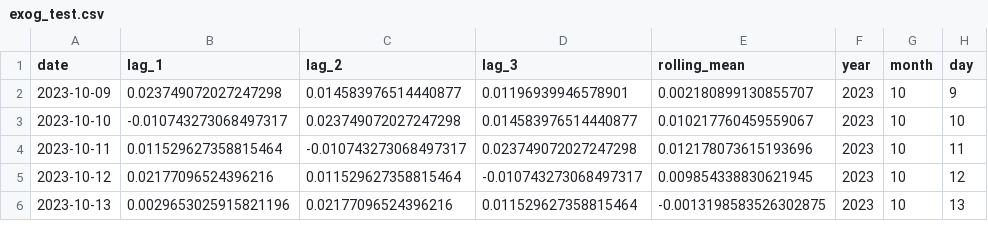
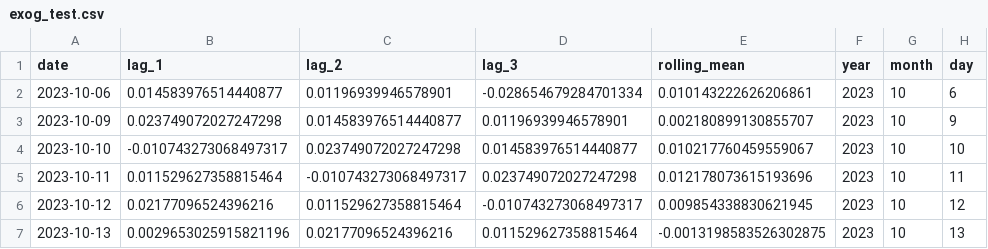
Before and after one commit to fadhilrezam/Time_Series_Forecasting_Stock_Market, a CSV file: data/processed/exog_test.csv, drawn as a sheet; only a part is shown.

```diff
--- a/data/processed/exog_test.csv
+++ b/data/processed/exog_test.csv
@@ -1,2 +1,3 @@
 date,lag_1,lag_2,lag_3,rolling_mean,year,month,day
+2023-10-06,0.014583976514440877,0.01196939946578901,-0.028654679284701334,0.010143222626206861,2023,10,6
 2023-10-09,0.023749072027247298,0.014583976514440877,0.01196939946578901,0.002180899130855707,2023,10,9
```
Also changed, not shown: data/processed/df.csv, data/processed/df_test.csv, 20 other files.
